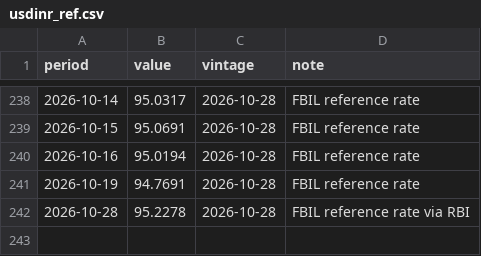
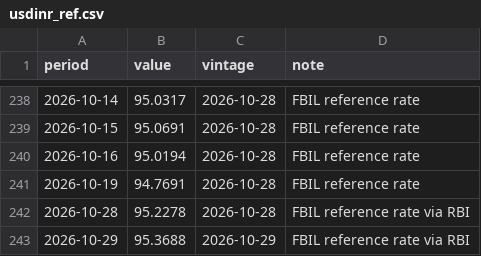
Before and after one commit to econvitalsindia/econvitalsindia, a CSV file: data/series/usdinr_ref.csv, drawn as a sheet; only a part is shown, gaps mark what is left out.

```diff
--- a/data/series/usdinr_ref.csv
+++ b/data/series/usdinr_ref.csv
@@ -242 +242,2 @@ period,value,vintage,note
 2026-10-28,95.2278,2026-10-28,FBIL reference rate via RBI
+2026-10-29,95.3688,2026-10-29,FBIL reference rate via RBI
```
Also changed, not shown: data/series/indiavix_close.csv, data/series/nifty50_close.csv, 21 other files.
